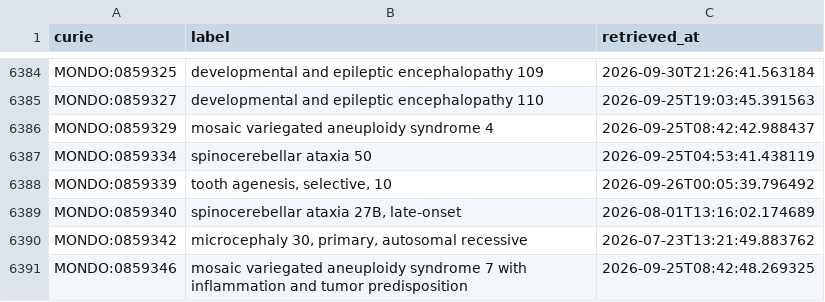
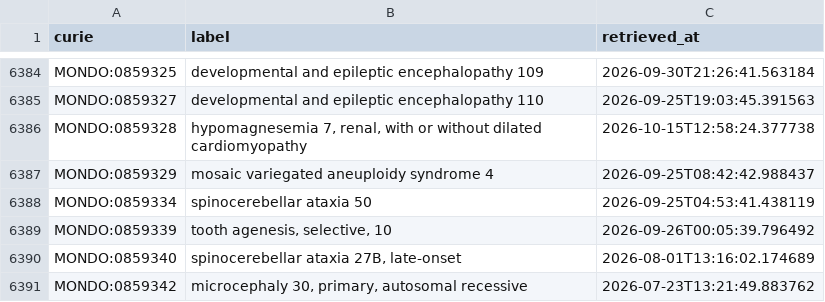
Before and after one commit to AnastasiyaKuznetsova/dismech, a CSV file: cache/mondo/terms.csv, drawn as a sheet; only a part is shown, gaps mark what is left out; the shorter side is filled out with more unchanged rows; the diff names each change by its address in the sheet, - before the commit and + after, or states it on an @@ line.

```diff
--- a/cache/mondo/terms.csv
+++ b/cache/mondo/terms.csv
+row 6386: MONDO:0859328 | hypomagnesemia 7, renal, with or without dilated cardiomyopathy | 2026-10-15T12:58:24.377738
```
Also changed, not shown: cache/enums/diseaseterm_b84b03ef2175.csv, cache/hgnc/terms.csv, 14 other files.
